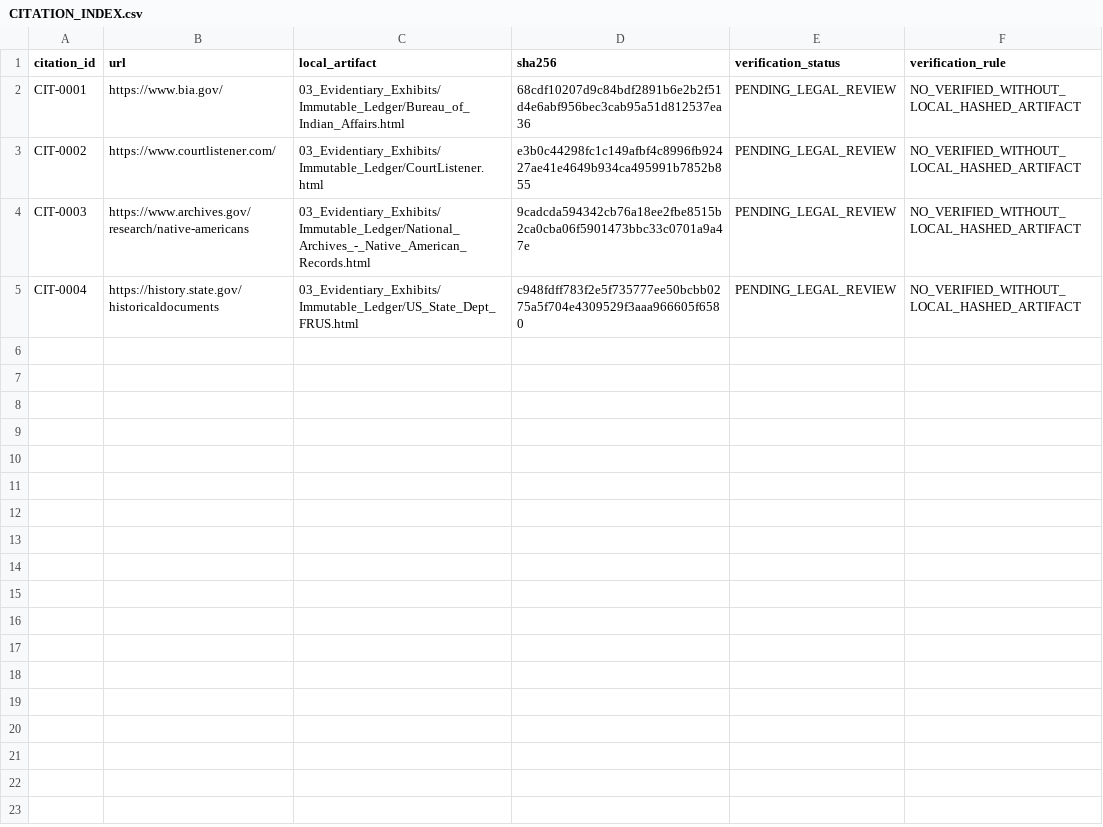
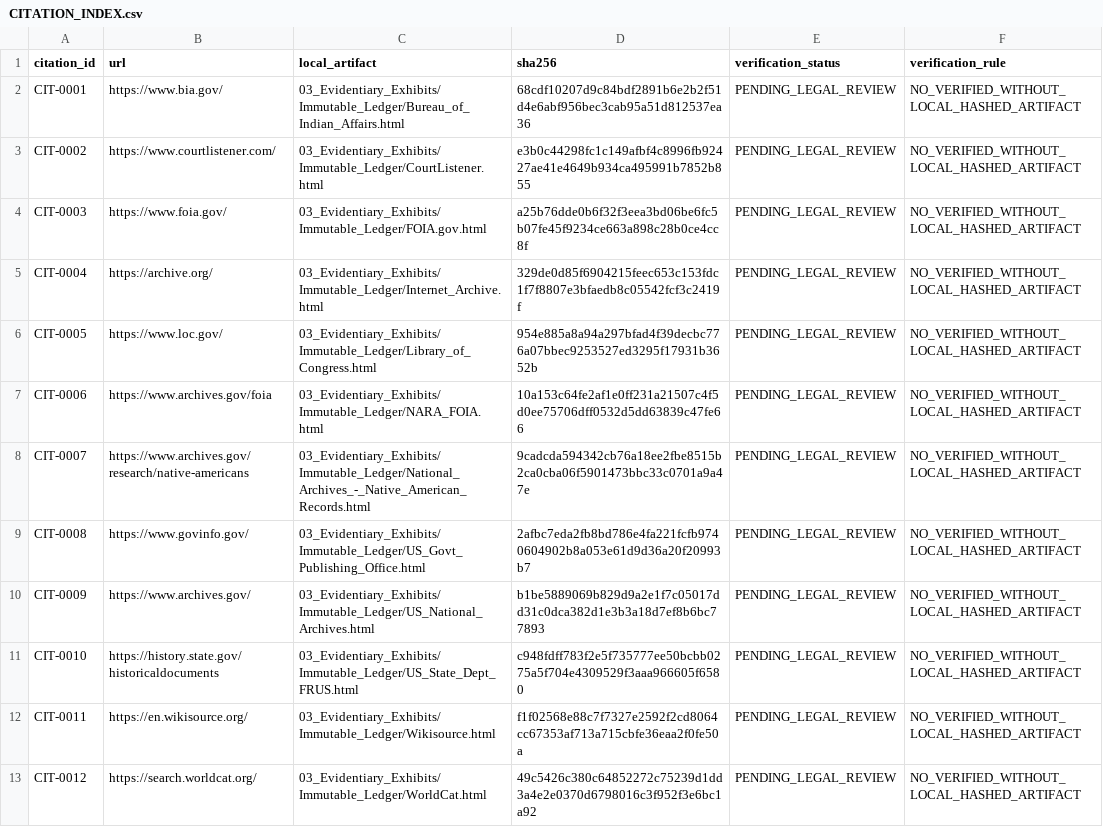
Before and after one commit to GlobalRestitutionAlliance/turtle-island-us-va-chickahominy-indian-tribe-master-litigation, a CSV file: 03_Evidentiary_Exhibits/CITATION_INDEX.csv, drawn as a sheet.

Commit message:
Batch 2b: harvest expanded sources, citations, manifests

```diff
--- a/03_Evidentiary_Exhibits/CITATION_INDEX.csv
+++ b/03_Evidentiary_Exhibits/CITATION_INDEX.csv
@@ -3,3 +3,11 @@ CIT-0001,https://www.bia.gov/,03_Evidentiary_Exhibits/Immutable_Ledger/Bureau_of
 CIT-0002,https://www.courtlistener.com/,03_Evidentiary_Exhibits/Immutable_Ledger/CourtListener.html,e3b0c44298fc1c149afbf4c8996fb92427ae41e4649b934ca495991b7852b855,PENDING_LEGAL_REVIEW,NO_VERIFIED_WITHOUT_LOCAL_HASHED_ARTIFACT
-CIT-0003,https://www.archives.gov/research/native-americans,03_Evidentiary_Exhibits/Immutable_Ledger/National_Archives_-_Native_American_Records.html,9cadcda594342cb76a18ee2fbe8515b2ca0cba06f5901473bbc33c0701a9a47e,PENDING_LEGAL_REVIEW,NO_VERIFIED_WITHOUT_LOCAL_HASHED_ARTIFACT
-CIT-0004,https://history.state.gov/historicaldocuments,03_Evidentiary_Exhibits/Immutable_Ledger/US_State_Dept_FRUS.html,c948fdff783f2e5f735777ee50bcbb0275a5f704e4309529f3aaa966605f6580,PENDING_LEGAL_REVIEW,NO_VERIFIED_WITHOUT_LOCAL_HASHED_ARTIFACT
+CIT-0003,https://www.foia.gov/,03_Evidentiary_Exhibits/Immutable_Ledger/FOIA.gov.html,a25b76dde0b6f32f3eea3bd06be6fc5b07fe45f9234ce663a898c28b0ce4cc8f,PENDING_LEGAL_REVIEW,NO_VERIFIED_WITHOUT_LOCAL_HASHED_ARTIFACT
+CIT-0004,https://archive.org/,03_Evidentiary_Exhibits/Immutable_Ledger/Internet_Archive.html,329de0d85f6904215feec653c153fdc1f7f8807e3bfaedb8c05542fcf3c2419f,PENDING_LEGAL_REVIEW,NO_VERIFIED_WITHOUT_LOCAL_HASHED_ARTIFACT
+CIT-0005,https://www.loc.gov/,03_Evidentiary_Exhibits/Immutable_Ledger/Library_of_Congress.html,954e885a8a94a297bfad4f39decbc776a07bbec9253527ed3295f17931b3652b,PENDING_LEGAL_REVIEW,NO_VERIFIED_WITHOUT_LOCAL_HASHED_ARTIFACT
+CIT-0006,https://www.archives.gov/foia,03_Evidentiary_Exhibits/Immutable_Ledger/NARA_FOIA.html,10a153c64fe2af1e0ff231a21507c4f5d0ee75706dff0532d5dd63839c47fe66,PENDING_LEGAL_REVIEW,NO_VERIFIED_WITHOUT_LOCAL_HASHED_ARTIFACT
+CIT-0007,https://www.archives.gov/research/native-americans,03_Evidentiary_Exhibits/Immutable_Ledger/National_Archives_-_Native_American_Records.html,9cadcda594342cb76a18ee2fbe8515b2ca0cba06f5901473bbc33c0701a9a47e,PENDING_LEGAL_REVIEW,NO_VERIFIED_WITHOUT_LOCAL_HASHED_ARTIFACT
+CIT-0008,https://www.govinfo.gov/,03_Evidentiary_Exhibits/Immutable_Ledger/US_Govt_Publishing_Office.html,2afbc7eda2fb8bd786e4fa221fcfb9740604902b8a053e61d9d36a20f20993b7,PENDING_LEGAL_REVIEW,NO_VERIFIED_WITHOUT_LOCAL_HASHED_ARTIFACT
+CIT-0009,https://www.archives.gov/,03_Evidentiary_Exhibits/Immutable_Ledger/US_National_Archives.html,b1be5889069b829d9a2e1f7c05017dd31c0dca382d1e3b3a18d7ef8b6bc77893,PENDING_LEGAL_REVIEW,NO_VERIFIED_WITHOUT_LOCAL_HASHED_ARTIFACT
+CIT-0010,https://history.state.gov/historicaldocuments,03_Evidentiary_Exhibits/Immutable_Ledger/US_State_Dept_FRUS.html,c948fdff783f2e5f735777ee50bcbb0275a5f704e4309529f3aaa966605f6580,PENDING_LEGAL_REVIEW,NO_VERIFIED_WITHOUT_LOCAL_HASHED_ARTIFACT
+CIT-0011,https://en.wikisource.org/,03_Evidentiary_Exhibits/Immutable_Ledger/Wikisource.html,f1f02568e88c7f7327e2592f2cd8064cc67353af713a715cbfe36eaa2f0fe50a,PENDING_LEGAL_REVIEW,NO_VERIFIED_WITHOUT_LOCAL_HASHED_ARTIFACT
+CIT-0012,https://search.worldcat.org/,03_Evidentiary_Exhibits/Immutable_Ledger/WorldCat.html,49c5426c380c64852272c75239d1dd3a4e2e0370d6798016c3f952f3e6bc1a92,PENDING_LEGAL_REVIEW,NO_VERIFIED_WITHOUT_LOCAL_HASHED_ARTIFACT
```
Also changed, not shown: 32 other files.
